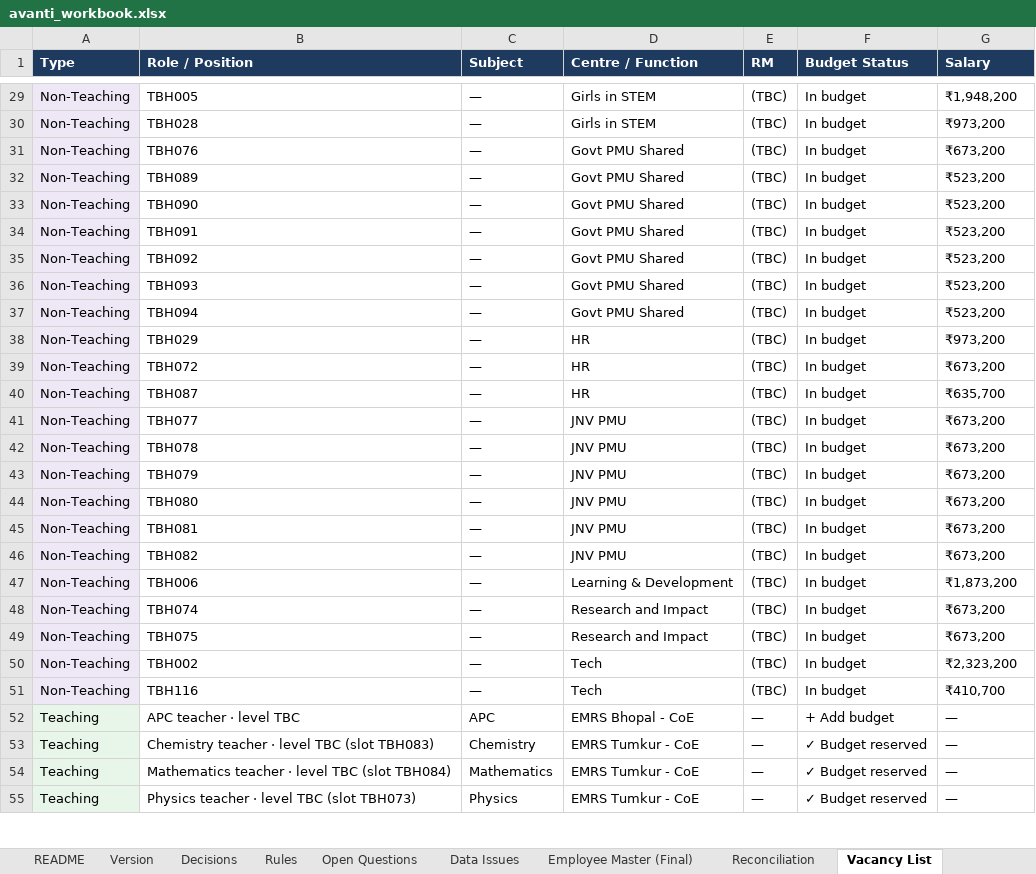
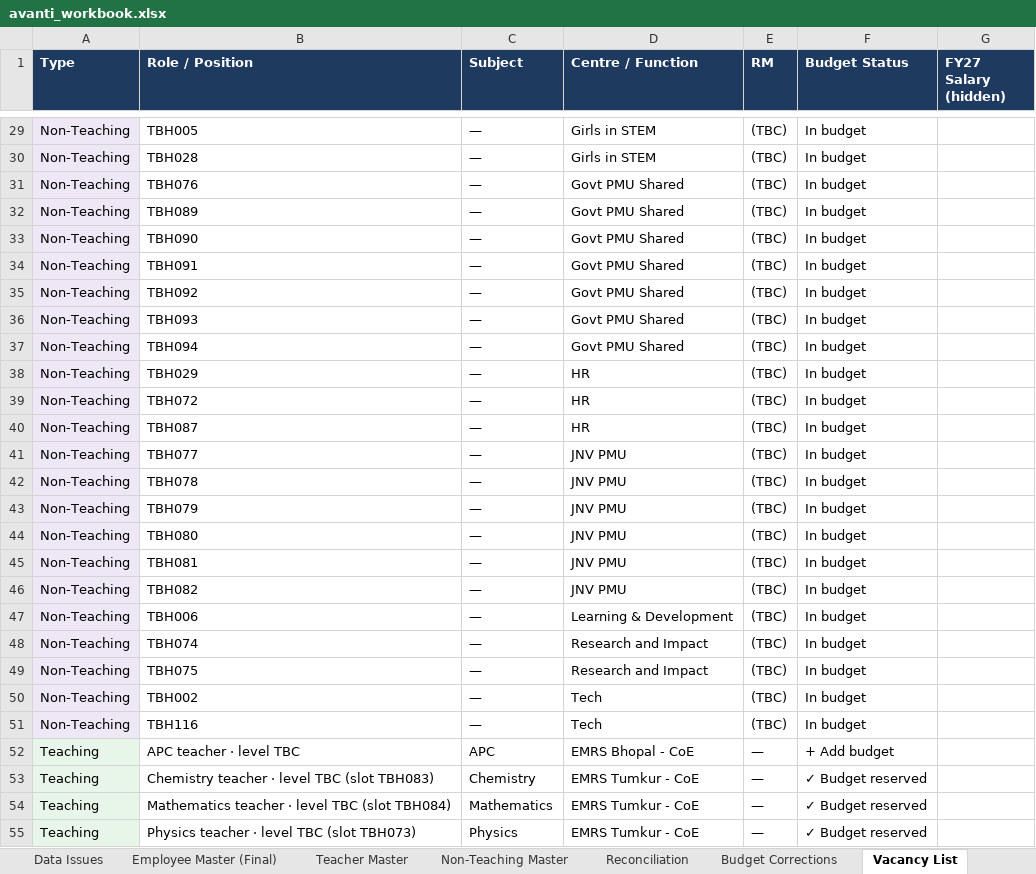
Before and after one commit to asaxena/AvantiBudget, an Excel workbook: avanti_workbook.xlsx, sheet Vacancy List, drawn as a sheet; only a part is shown, gaps mark what is left out; values as stored, in another font and other column widths than the file's, no borders; the diff covers the shown part only; the diff names each change by its address in the sheet, - before the commit and + after, or states it on an @@ line.

```diff
--- a/avanti_workbook.xlsx (sheet Vacancy List)
+++ b/avanti_workbook.xlsx (sheet Vacancy List)
+sheet tab: Teacher Master
+sheet tab: Non-Teaching Master
+sheet tab: Budget Corrections
-G1: Salary
+G1: FY27 Salary (hidden)
-G29 (FY27 Salary (hidden)): ₹1,948,200
+G29 (FY27 Salary (hidden)): (empty)
-G30 (FY27 Salary (hidden)): ₹973,200
+G30 (FY27 Salary (hidden)): (empty)
-G31 (FY27 Salary (hidden)): ₹673,200
+G31 (FY27 Salary (hidden)): (empty)
-G32:G37 (FY27 Salary (hidden)): ₹523,200
+G32:G37 (FY27 Salary (hidden)): (empty)
-G38 (FY27 Salary (hidden)): ₹973,200
+G38 (FY27 Salary (hidden)): (empty)
-G39 (FY27 Salary (hidden)): ₹673,200
+G39 (FY27 Salary (hidden)): (empty)
-G40 (FY27 Salary (hidden)): ₹635,700
+G40 (FY27 Salary (hidden)): (empty)
-G41:G46 (FY27 Salary (hidden)): ₹673,200
+G41:G46 (FY27 Salary (hidden)): (empty)
-G47 (FY27 Salary (hidden)): ₹1,873,200
+G47 (FY27 Salary (hidden)): (empty)
-G48:G49 (FY27 Salary (hidden)): ₹673,200
+G48:G49 (FY27 Salary (hidden)): (empty)
-G50 (FY27 Salary (hidden)): ₹2,323,200
+G50 (FY27 Salary (hidden)): (empty)
-G51 (FY27 Salary (hidden)): ₹410,700
+G51 (FY27 Salary (hidden)): (empty)
-G52:G55 (FY27 Salary (hidden)): —
+G52:G55 (FY27 Salary (hidden)): (empty)
```
Also changed, not shown: 68 edited cells elsewhere in this sheet, sheet Src - Personnel Budget, sheet README, sheet Version, 3 other files.
